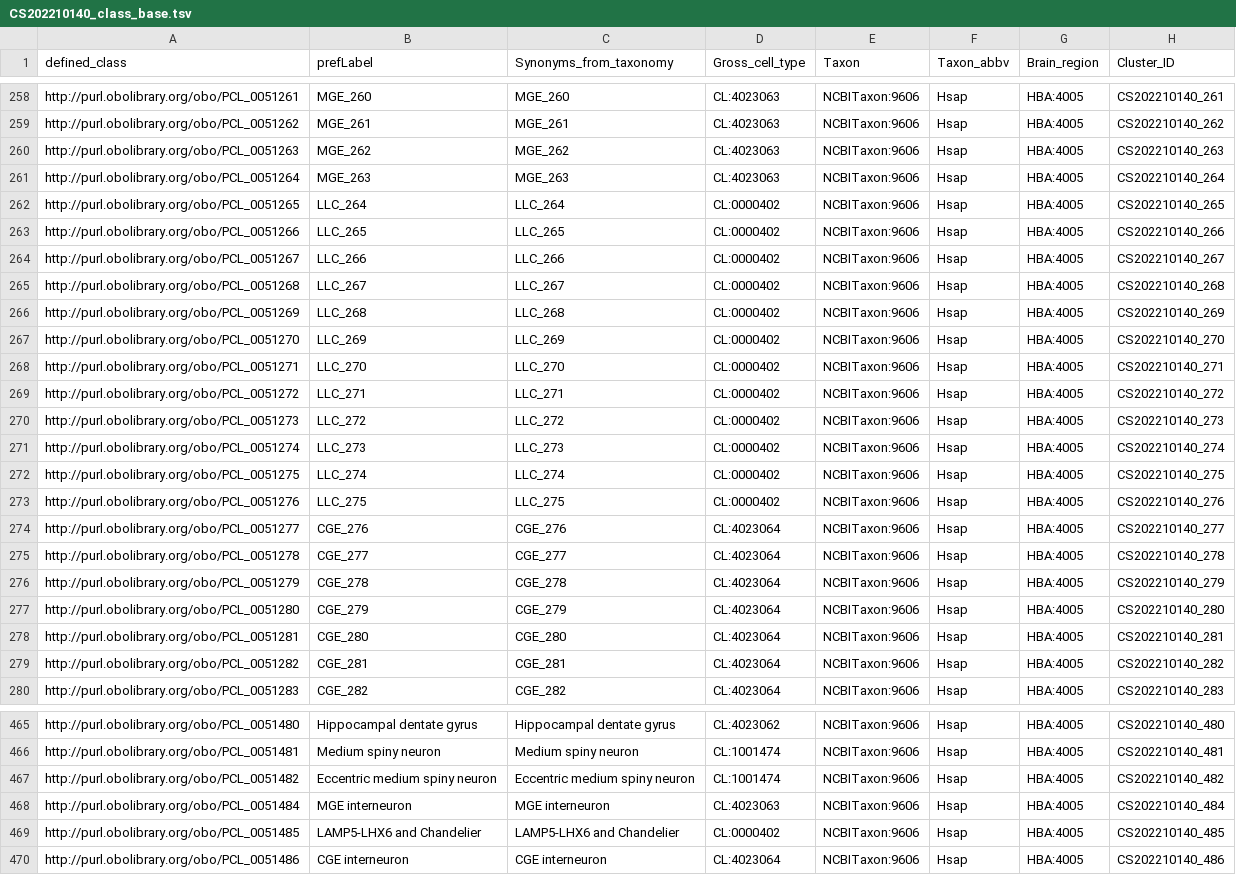
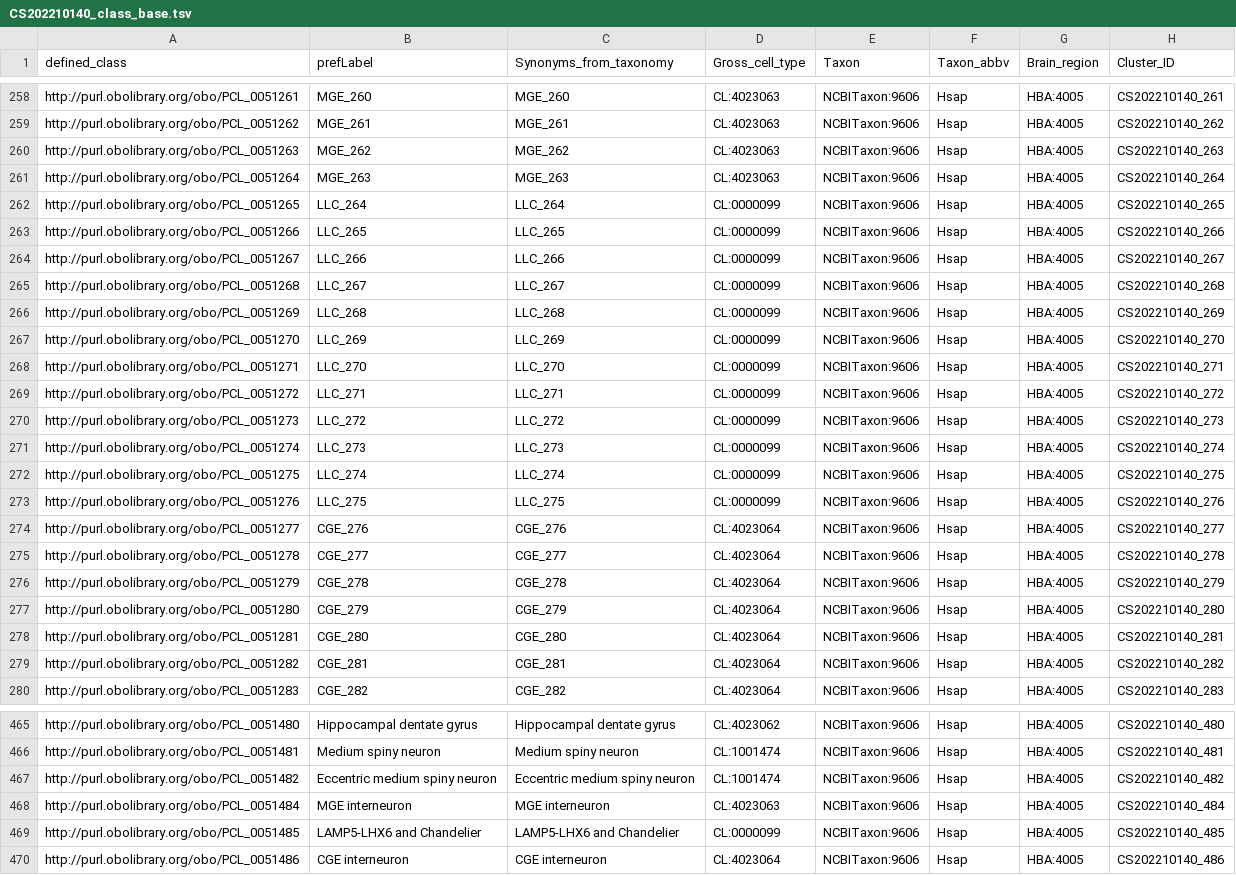
Before and after one commit to Cellular-Semantics/whole_human_brain_ontology, a TSV file: src/patterns/data/default/CS202210140_class_base.tsv, drawn as a sheet; only a part is shown, gaps mark what is left out; the diff names each change by its address in the sheet, - before the commit and + after, or states it on an @@ line.

```diff
--- a/src/patterns/data/default/CS202210140_class_base.tsv
+++ b/src/patterns/data/default/CS202210140_class_base.tsv
-D262:D273 (Gross_cell_type): CL:0000402
+D262:D273 (Gross_cell_type): CL:0000099
-D469 (Gross_cell_type): CL:0000402
+D469 (Gross_cell_type): CL:0000099
```
Also changed, not shown: src/patterns/data/default/CS202210140_class_curation.tsv, 19 other files.
